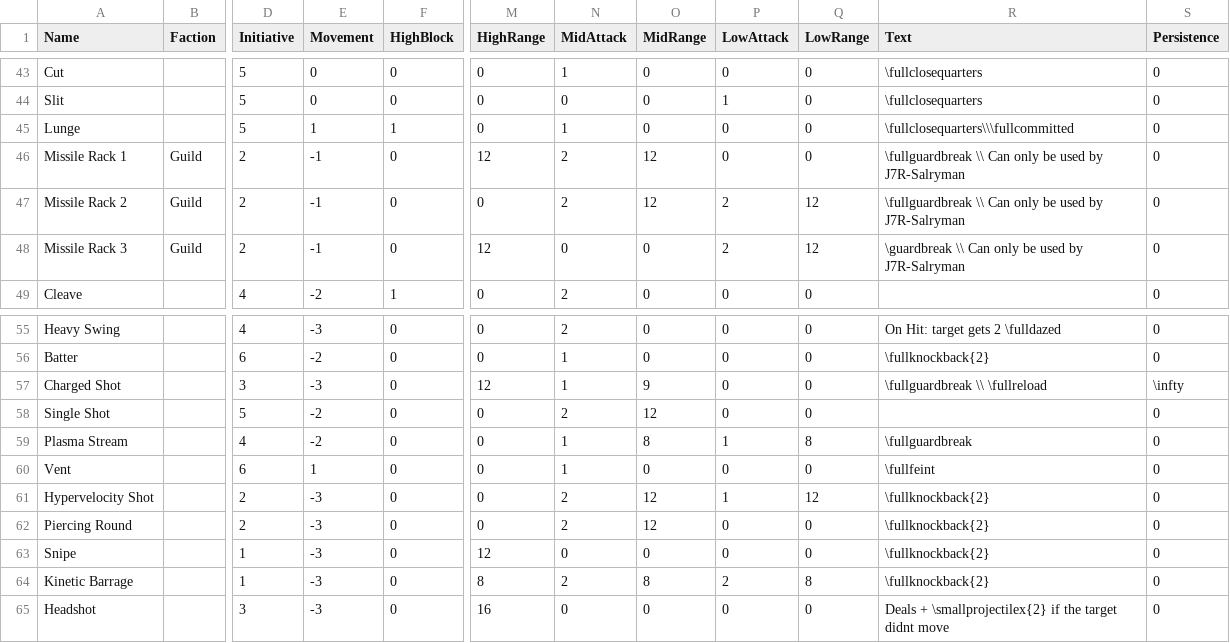
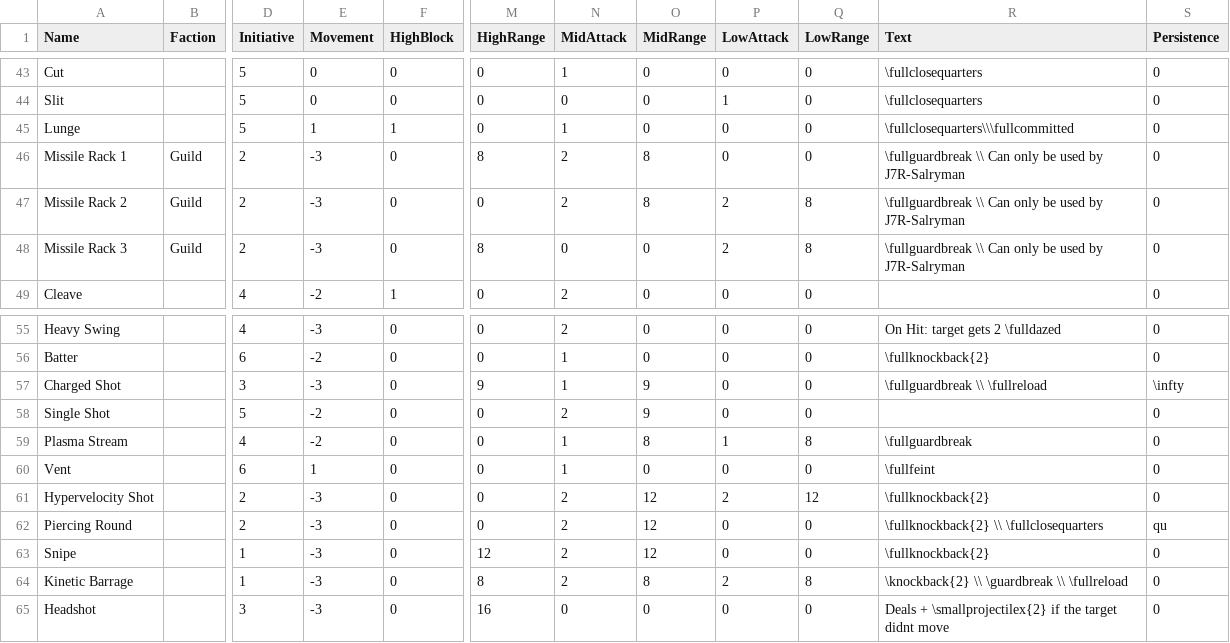
Before and after one commit to thesilencelies/mobileSuitGame, a CSV file: Weapon actions.csv, drawn as a sheet; only a part is shown, gaps mark what is left out; the diff covers the shown part only; the diff names each change by its address in the sheet, - before the commit and + after, or states it on an @@ line.

```diff
--- a/Weapon actions.csv
+++ b/Weapon actions.csv
-E46:E48 (Movement): -1
+E46:E48 (Movement): -3
-M46 (HighRange): 12
+M46 (HighRange): 8
-O46:O47 (MidRange): 12
+O46:O47 (MidRange): 8
-Q47:Q48 (LowRange): 12
+Q47:Q48 (LowRange): 8
-M48 (HighRange): 12
+M48 (HighRange): 8
-R48 (Text): \guardbreak \\ Can…
+R48 (Text): \fullguardbreak \\ Can…
-M57 (HighRange): 12
+M57 (HighRange): 9
-O58 (MidRange): 12
+O58 (MidRange): 9
-P61 (LowAttack): 1
+P61 (LowAttack): 2
-R62 (Text): \fullknockback{2}
+R62 (Text): \fullknockback{2} \\ \fullclosequarters
-S62 (Persistence): 0
+S62 (Persistence): qu
-N63 (MidAttack): 0
+N63 (MidAttack): 2
-O63 (MidRange): 0
+O63 (MidRange): 12
-R64 (Text): \fullknockback{2}
+R64 (Text): \knockback{2} \\ \guardbreak \\ \fullreload
```
Also changed, not shown: 20 edited cells elsewhere in this file, decks/deck_revolution_flamekin.csv, 19 other files.
